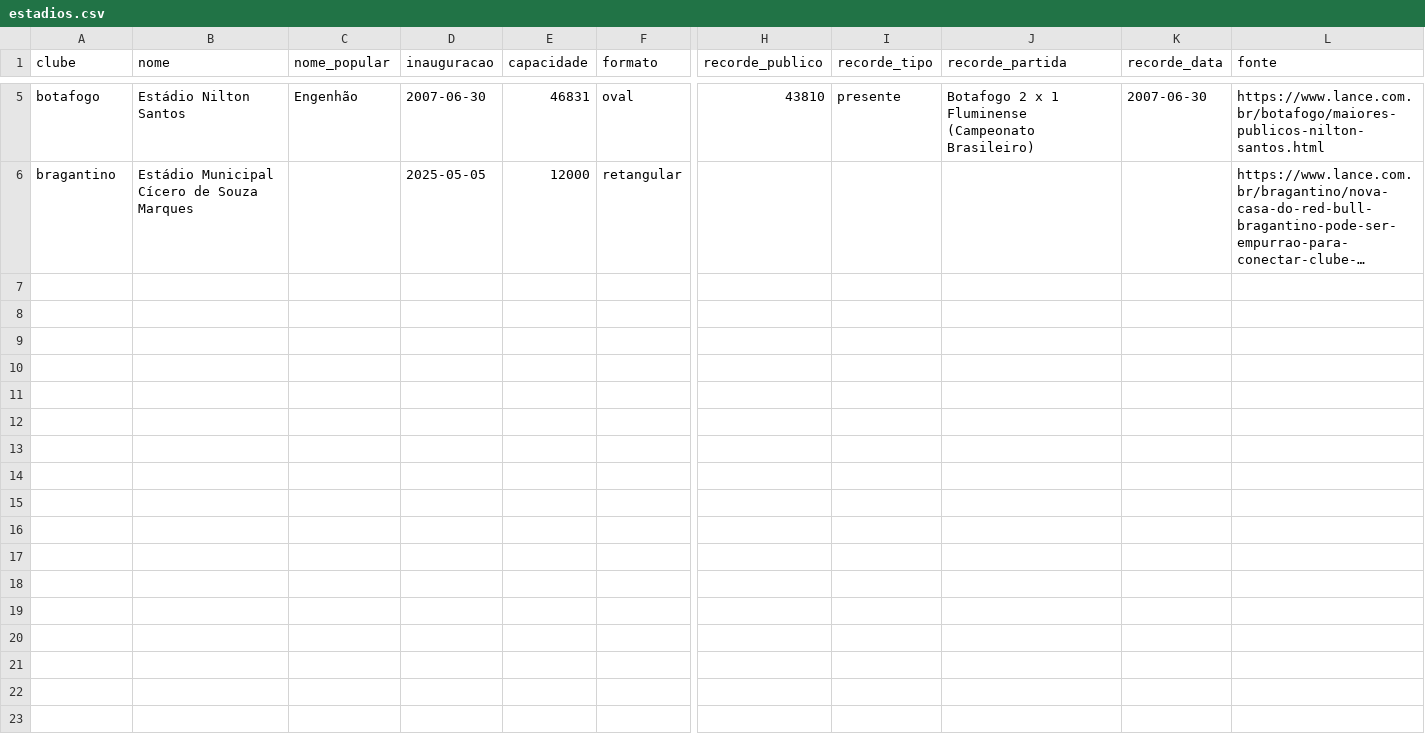
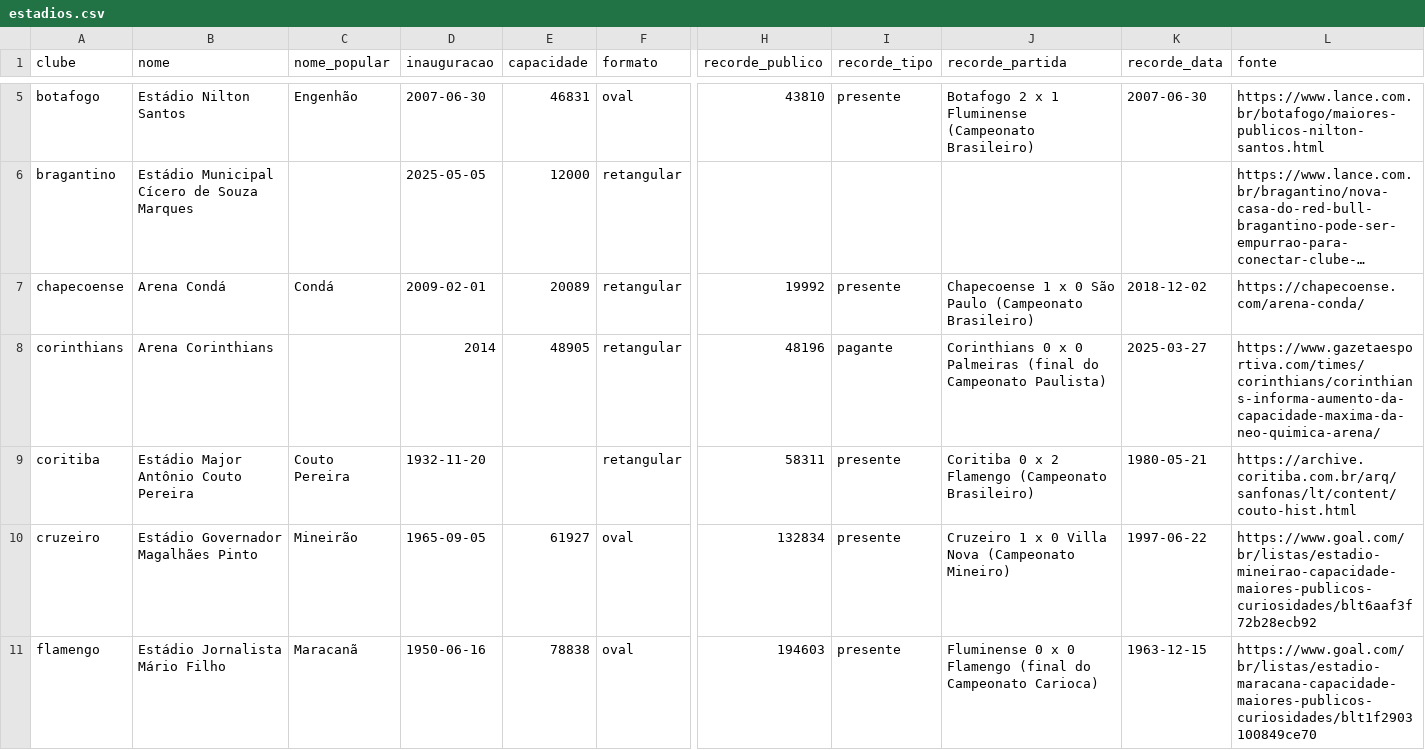
Before and after one commit to walterkaue/guerra-de-torcidas, a CSV file: dados/casa/estadios.csv, drawn as a sheet; only a part is shown, gaps mark what is left out; long unchanged cells end in …; rows hold the shown columns only; the diff names each change by its address in the sheet, - before the commit and + after, or states it on an @@ line.

```diff
--- a/dados/casa/estadios.csv
+++ b/dados/casa/estadios.csv
+row 7: chapecoense | Arena Condá | Condá | 2009-02-01 | 20089 | retangular | 19992 | presente | Chapecoense 1 x 0 São Paulo (Campeonato Brasileiro) | 2018-12-02 | https://chapecoense.com/arena-conda/
+row 8: corinthians | Arena Corinthians |  | 2014 | 48905 | retangular | 48196 | pagante | Corinthians 0 x 0 Palmeiras (final do Campeonato Paulista) | 2025-03-27 | https://www.gazetaesportiva.com/times/corinthians/corinthians-informa-aumento-da-capacidade-maxima-da-neo-quimica-arena/
+row 9: coritiba | Estádio Major Antônio Couto Pereira | Couto Pereira | 1932-11-20 |  | retangular | 58311 | presente | Coritiba 0 x 2 Flamengo (Campeonato Brasileiro) | 1980-05-21 | https://archive.coritiba.com.br/arq/sanfonas/lt/content/couto-hist.html
+row 10: cruzeiro | Estádio Governador Magalhães Pinto | Mineirão | 1965-09-05 | 61927 | oval | 132834 | presente | Cruzeiro 1 x 0 Villa Nova (Campeonato Mineiro) | 1997-06-22 | https://www.goal.com/br/listas/estadio-mineirao-capacidade-maiores-publicos-curiosidades/blt6aaf3f72b28ecb92
+row 11: flamengo | Estádio Jornalista Mário Filho | Maracanã | 1950-06-16 | 78838 | oval | 194603 | presente | Fluminense 0 x 0 Flamengo (final do Campeonato Carioca) | 1963-12-15 | https://www.goal.com/br/listas/estadio-maracana-capacidade-maiores-publicos-curiosidades/blt1f2903100849ce70
```
Also changed, not shown: dados/casa/clubes.csv, dados/casa/goleadas.csv, 3 other files.
